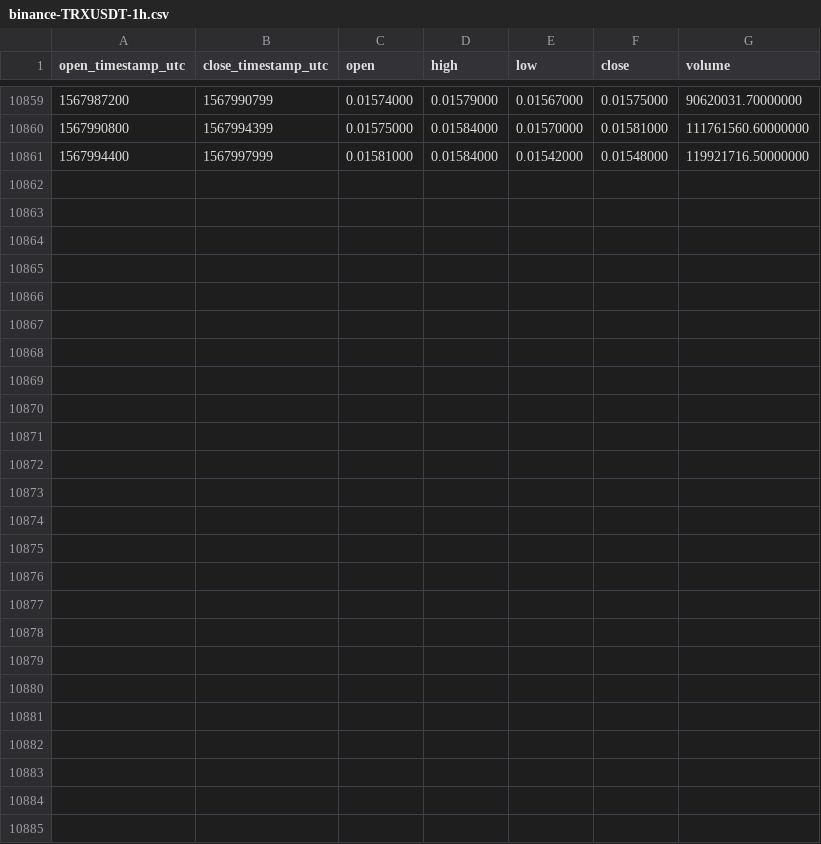
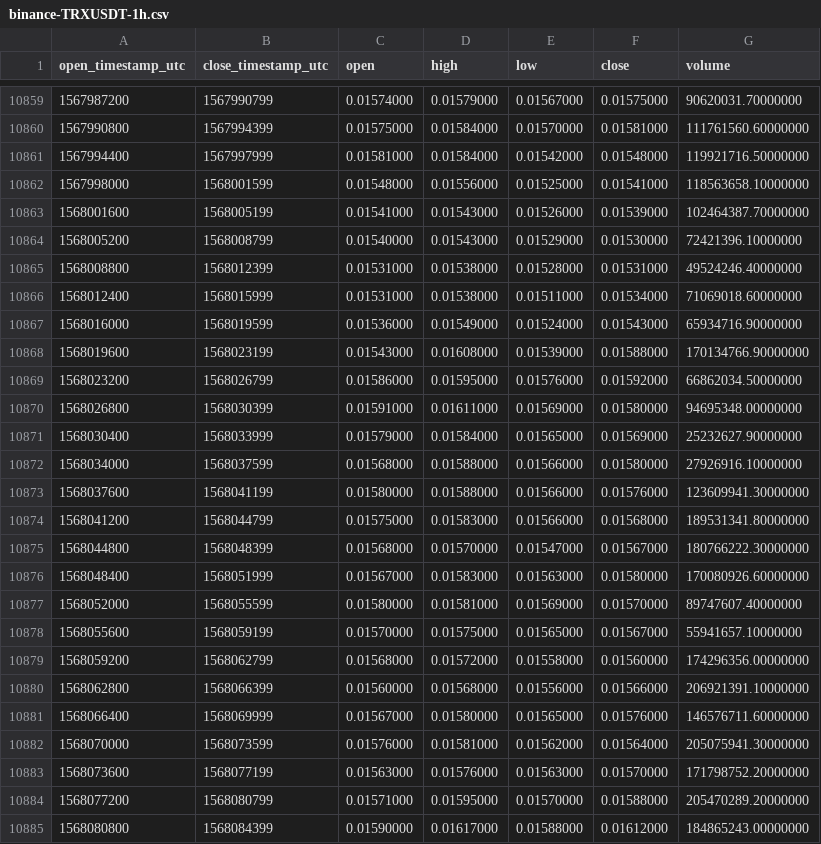
Before and after one commit to cryptobigbro/binance-TRXUSDT, a CSV file: binance-TRXUSDT-1h.csv, drawn as a sheet; only a part is shown, gaps mark what is left out; the diff names each change by its address in the sheet, - before the commit and + after, or states it on an @@ line.

Commit message:
Update OHLCV data.

```diff
--- a/binance-TRXUSDT-1h.csv
+++ b/binance-TRXUSDT-1h.csv
+row 10862: 1567998000 | 1568001599 | 0.01548000 | 0.01556000 | 0.01525000 | 0.01541000 | 118563658.10000000
+row 10863: 1568001600 | 1568005199 | 0.01541000 | 0.01543000 | 0.01526000 | 0.01539000 | 102464387.70000000
+row 10864: 1568005200 | 1568008799 | 0.01540000 | 0.01543000 | 0.01529000 | 0.01530000 | 72421396.10000000
+row 10865: 1568008800 | 1568012399 | 0.01531000 | 0.01538000 | 0.01528000 | 0.01531000 | 49524246.40000000
+row 10866: 1568012400 | 1568015999 | 0.01531000 | 0.01538000 | 0.01511000 | 0.01534000 | 71069018.60000000
+row 10867: 1568016000 | 1568019599 | 0.01536000 | 0.01549000 | 0.01524000 | 0.01543000 | 65934716.90000000
+row 10868: 1568019600 | 1568023199 | 0.01543000 | 0.01608000 | 0.01539000 | 0.01588000 | 170134766.90000000
+row 10869: 1568023200 | 1568026799 | 0.01586000 | 0.01595000 | 0.01576000 | 0.01592000 | 66862034.50000000
+row 10870: 1568026800 | 1568030399 | 0.01591000 | 0.01611000 | 0.01569000 | 0.01580000 | 94695348.00000000
+row 10871: 1568030400 | 1568033999 | 0.01579000 | 0.01584000 | 0.01565000 | 0.01569000 | 25232627.90000000
+row 10872: 1568034000 | 1568037599 | 0.01568000 | 0.01588000 | 0.01566000 | 0.01580000 | 27926916.10000000
+row 10873: 1568037600 | 1568041199 | 0.01580000 | 0.01588000 | 0.01566000 | 0.01576000 | 123609941.30000000
+row 10874: 1568041200 | 1568044799 | 0.01575000 | 0.01583000 | 0.01566000 | 0.01568000 | 189531341.80000000
+row 10875: 1568044800 | 1568048399 | 0.01568000 | 0.01570000 | 0.01547000 | 0.01567000 | 180766222.30000000
+row 10876: 1568048400 | 1568051999 | 0.01567000 | 0.01583000 | 0.01563000 | 0.01580000 | 170080926.60000000
+row 10877: 1568052000 | 1568055599 | 0.01580000 | 0.01581000 | 0.01569000 | 0.01570000 | 89747607.40000000
+row 10878: 1568055600 | 1568059199 | 0.01570000 | 0.01575000 | 0.01565000 | 0.01567000 | 55941657.10000000
+row 10879: 1568059200 | 1568062799 | 0.01568000 | 0.01572000 | 0.01558000 | 0.01560000 | 174296356.00000000
+row 10880: 1568062800 | 1568066399 | 0.01560000 | 0.01568000 | 0.01556000 | 0.01566000 | 206921391.10000000
+row 10881: 1568066400 | 1568069999 | 0.01567000 | 0.01580000 | 0.01565000 | 0.01576000 | 146576711.60000000
+row 10882: 1568070000 | 1568073599 | 0.01576000 | 0.01581000 | 0.01562000 | 0.01564000 | 205075941.30000000
+row 10883: 1568073600 | 1568077199 | 0.01563000 | 0.01576000 | 0.01563000 | 0.01570000 | 171798752.20000000
+row 10884: 1568077200 | 1568080799 | 0.01571000 | 0.01595000 | 0.01570000 | 0.01588000 | 205470289.20000000
+row 10885: 1568080800 | 1568084399 | 0.01590000 | 0.01617000 | 0.01588000 | 0.01612000 | 184865243.00000000
```
Also changed, not shown: binance-TRXUSDT-1d.csv.
